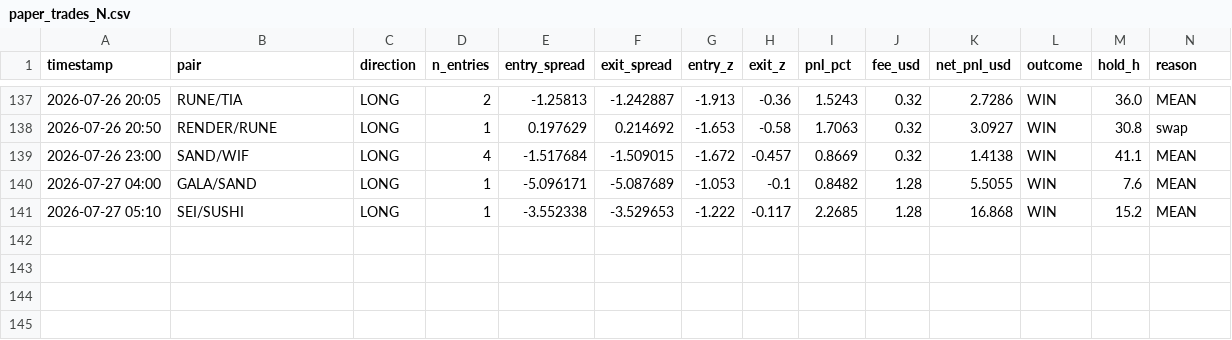
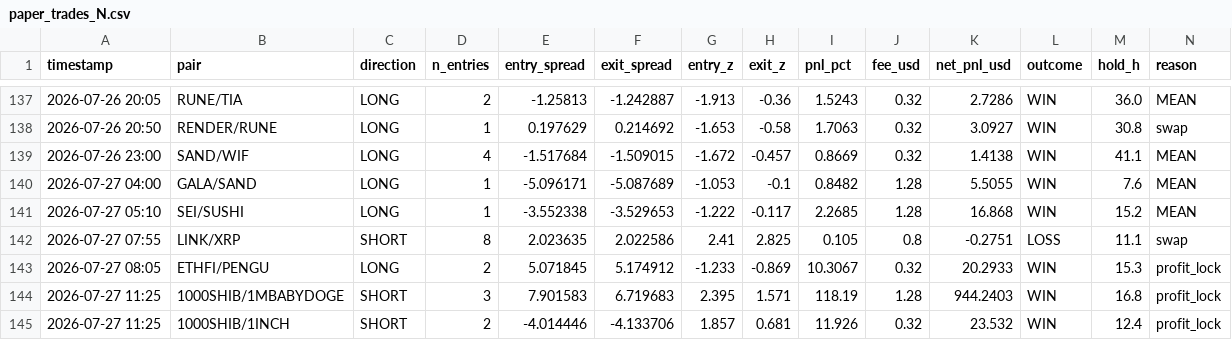
Before and after one commit to AlexeyKharin06/bots-cluster-, a CSV file: memory/trade/paper_v1/paper_trades_N.csv, drawn as a sheet; only a part is shown, gaps mark what is left out; rows hold the shown columns only; the diff names each change by its address in the sheet, - before the commit and + after, or states it on an @@ line.

```diff
--- a/memory/trade/paper_v1/paper_trades_N.csv
+++ b/memory/trade/paper_v1/paper_trades_N.csv
+row 142: 2026-07-27 07:55 | LINK/XRP | SHORT | 8 | 2.023635 | 2.022586 | 2.41 | 2.825 | 0.105 | 0.8 | -0.2751 | LOSS | 11.1 | swap
+row 143: 2026-07-27 08:05 | ETHFI/PENGU | LONG | 2 | 5.071845 | 5.174912 | -1.233 | -0.869 | 10.3067 | 0.32 | 20.2933 | WIN | 15.3 | profit_lock
+row 144: 2026-07-27 11:25 | 1000SHIB/1MBABYDOGE | SHORT | 3 | 7.901583 | 6.719683 | 2.395 | 1.571 | 118.19 | 1.28 | 944.2403 | WIN | 16.8 | profit_lock
+row 145: 2026-07-27 11:25 | 1000SHIB/1INCH | SHORT | 2 | -4.014446 | -4.133706 | 1.857 | 0.681 | 11.926 | 0.32 | 23.532 | WIN | 12.4 | profit_lock
```
Also changed, not shown: memory/trade/paper_v1/paper_trades_O.csv, memory/trade/paper_v1/paper_trades_P.csv, 17 other files.
